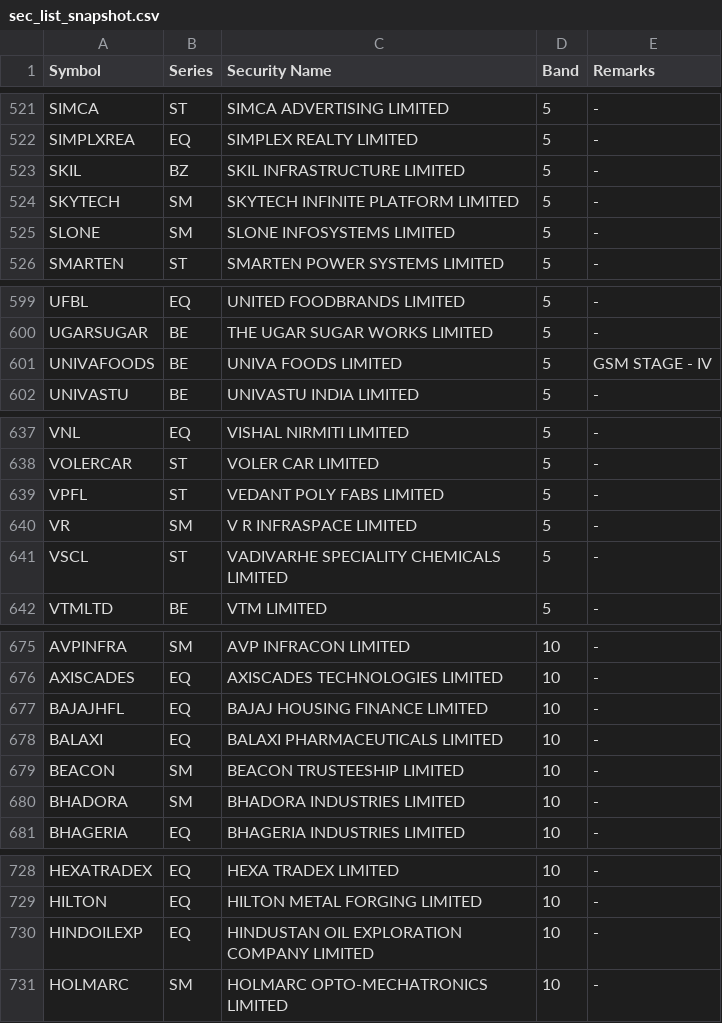
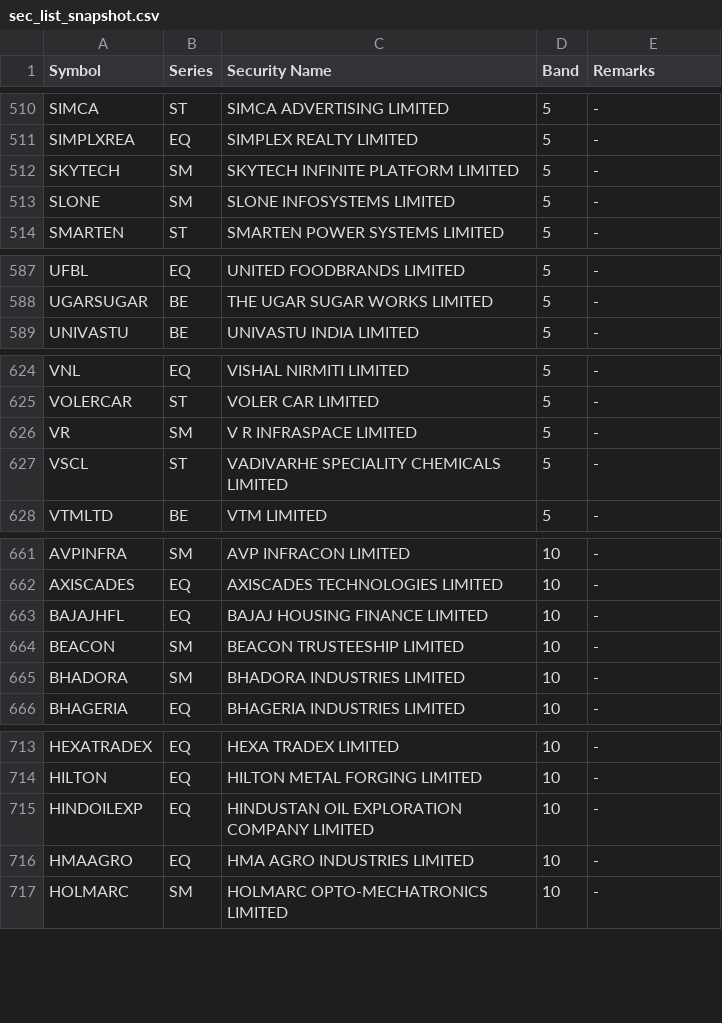
Before and after one commit to rravibbhargav/nse-data, a CSV file: data/sec_list_snapshot.csv, drawn as a sheet; only a part is shown, gaps mark what is left out; removed rows and columns are numbered as before the commit, all else as after; the diff covers the shown part only; the diff names each change by its address in the sheet, - before the commit and + after, or states it on an @@ line.

```diff
--- a/data/sec_list_snapshot.csv
+++ b/data/sec_list_snapshot.csv
-row 523: SKIL | BZ | SKIL INFRASTRUCTURE LIMITED | 5 | -
-row 601: UNIVAFOODS | BE | UNIVA FOODS LIMITED | 5 | GSM STAGE - IV
-row 639: VPFL | ST | VEDANT POLY FABS LIMITED | 5 | -
-row 678: BALAXI | EQ | BALAXI PHARMACEUTICALS LIMITED | 10 | -
+row 716: HMAAGRO | EQ | HMA AGRO INDUSTRIES LIMITED | 10 | -
```
Also changed, not shown: 8 added rows, 16 removed rows and 1 edited cell elsewhere in this file, 1 other file.
